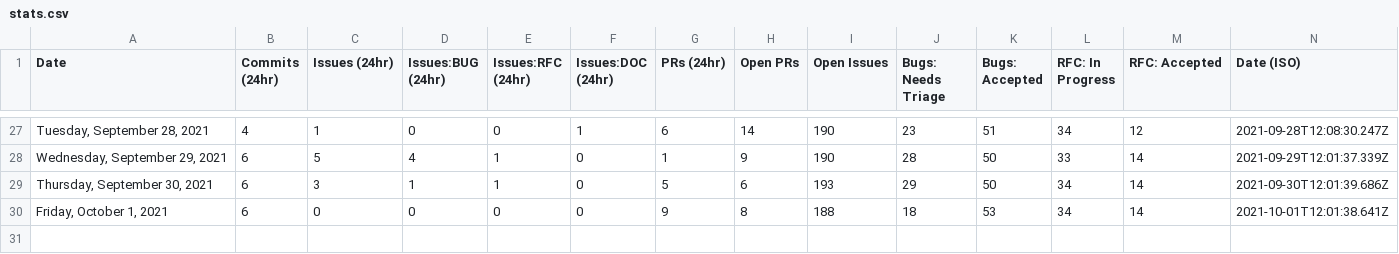
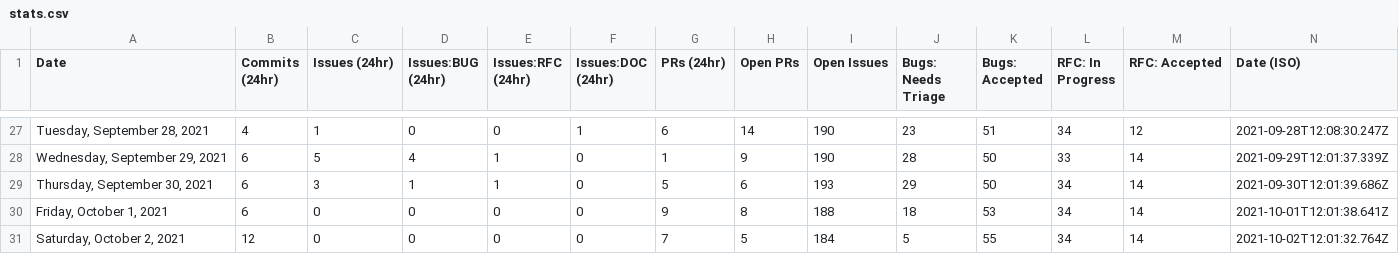
Before and after one commit to outcastgeek/astro, a CSV file: scripts/stats/stats.csv, drawn as a sheet; only a part is shown, gaps mark what is left out.

```diff
--- a/scripts/stats/stats.csv
+++ b/scripts/stats/stats.csv
@@ -30 +30,2 @@ Date,Commits (24hr),Issues (24hr),Issues:BUG (24hr),Issues:RFC (24hr),Issues:DOC
 "Friday, October 1, 2021",6,0,0,0,0,9,8,188,18,53,34,14,"2021-10-01T12:01:38.641Z"
+"Saturday, October 2, 2021",12,0,0,0,0,7,5,184,5,55,34,14,"2021-10-02T12:01:32.764Z"
```
